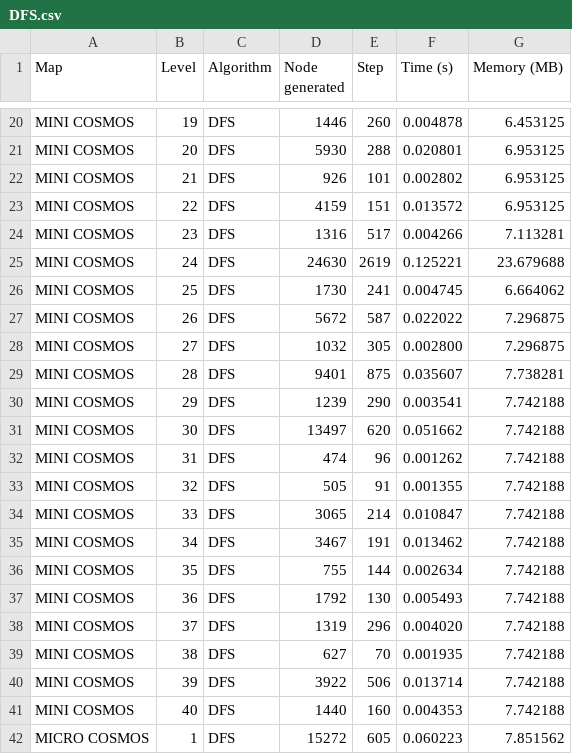
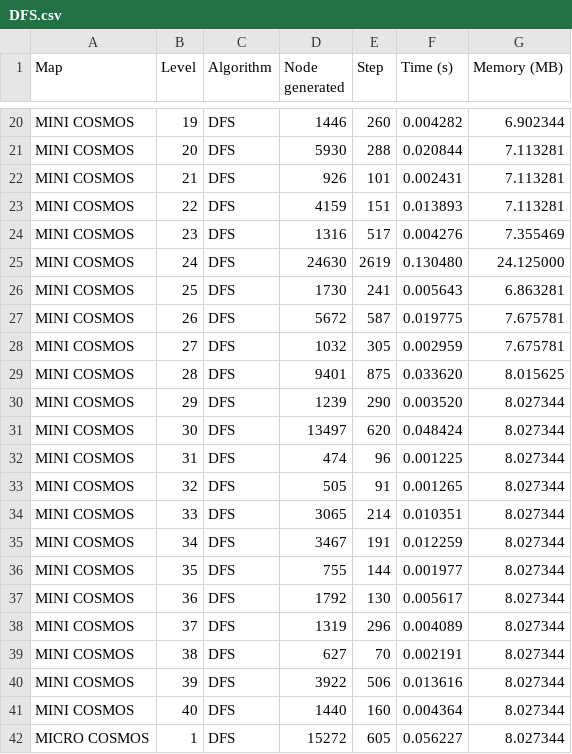
Before and after one commit to lmquan2005/Skoban-solver, a CSV file: DFS.csv, drawn as a sheet; only a part is shown, gaps mark what is left out; the diff covers the shown part only; the diff names each change by its address in the sheet, - before the commit and + after, or states it on an @@ line.

```diff
--- a/DFS.csv
+++ b/DFS.csv
-F20 (Time (s)): 0.004878
+F20 (Time (s)): 0.004282
-G20 (Memory (MB)): 6.453125
+G20 (Memory (MB)): 6.902344
-F21 (Time (s)): 0.020801
+F21 (Time (s)): 0.020844
-G21:G23 (Memory (MB)): 6.953125
+G21:G23 (Memory (MB)): 7.113281
-F22 (Time (s)): 0.002802
+F22 (Time (s)): 0.002431
-F23 (Time (s)): 0.013572
+F23 (Time (s)): 0.013893
-F24 (Time (s)): 0.004266
+F24 (Time (s)): 0.004276
-G24 (Memory (MB)): 7.113281
+G24 (Memory (MB)): 7.355469
-F25 (Time (s)): 0.125221
+F25 (Time (s)): 0.130480
-G25 (Memory (MB)): 23.679688
+G25 (Memory (MB)): 24.125000
-F26 (Time (s)): 0.004745
+F26 (Time (s)): 0.005643
-G26 (Memory (MB)): 6.664062
+G26 (Memory (MB)): 6.863281
-F27 (Time (s)): 0.022022
+F27 (Time (s)): 0.019775
-G27:G28 (Memory (MB)): 7.296875
+G27:G28 (Memory (MB)): 7.675781
-F28 (Time (s)): 0.002800
+F28 (Time (s)): 0.002959
-F29 (Time (s)): 0.035607
+F29 (Time (s)): 0.033620
-G29 (Memory (MB)): 7.738281
+G29 (Memory (MB)): 8.015625
-F30 (Time (s)): 0.003541
+F30 (Time (s)): 0.003520
-G30:G41 (Memory (MB)): 7.742188
+G30:G41 (Memory (MB)): 8.027344
-F31 (Time (s)): 0.051662
+F31 (Time (s)): 0.048424
-F32 (Time (s)): 0.001262
+F32 (Time (s)): 0.001225
-F33 (Time (s)): 0.001355
+F33 (Time (s)): 0.001265
-F34 (Time (s)): 0.010847
+F34 (Time (s)): 0.010351
-F35 (Time (s)): 0.013462
+F35 (Time (s)): 0.012259
-F36 (Time (s)): 0.002634
+F36 (Time (s)): 0.001977
-F37 (Time (s)): 0.005493
+F37 (Time (s)): 0.005617
-F38 (Time (s)): 0.004020
+F38 (Time (s)): 0.004089
-F39 (Time (s)): 0.001935
+F39 (Time (s)): 0.002191
-F40 (Time (s)): 0.013714
+F40 (Time (s)): 0.013616
-F41 (Time (s)): 0.004353
+F41 (Time (s)): 0.004364
-F42 (Time (s)): 0.060223
+F42 (Time (s)): 0.056227
-G42 (Memory (MB)): 7.851562
+G42 (Memory (MB)): 8.027344
```
Also changed, not shown: 112 edited cells elsewhere in this file, A_star.csv, 21 other files.
